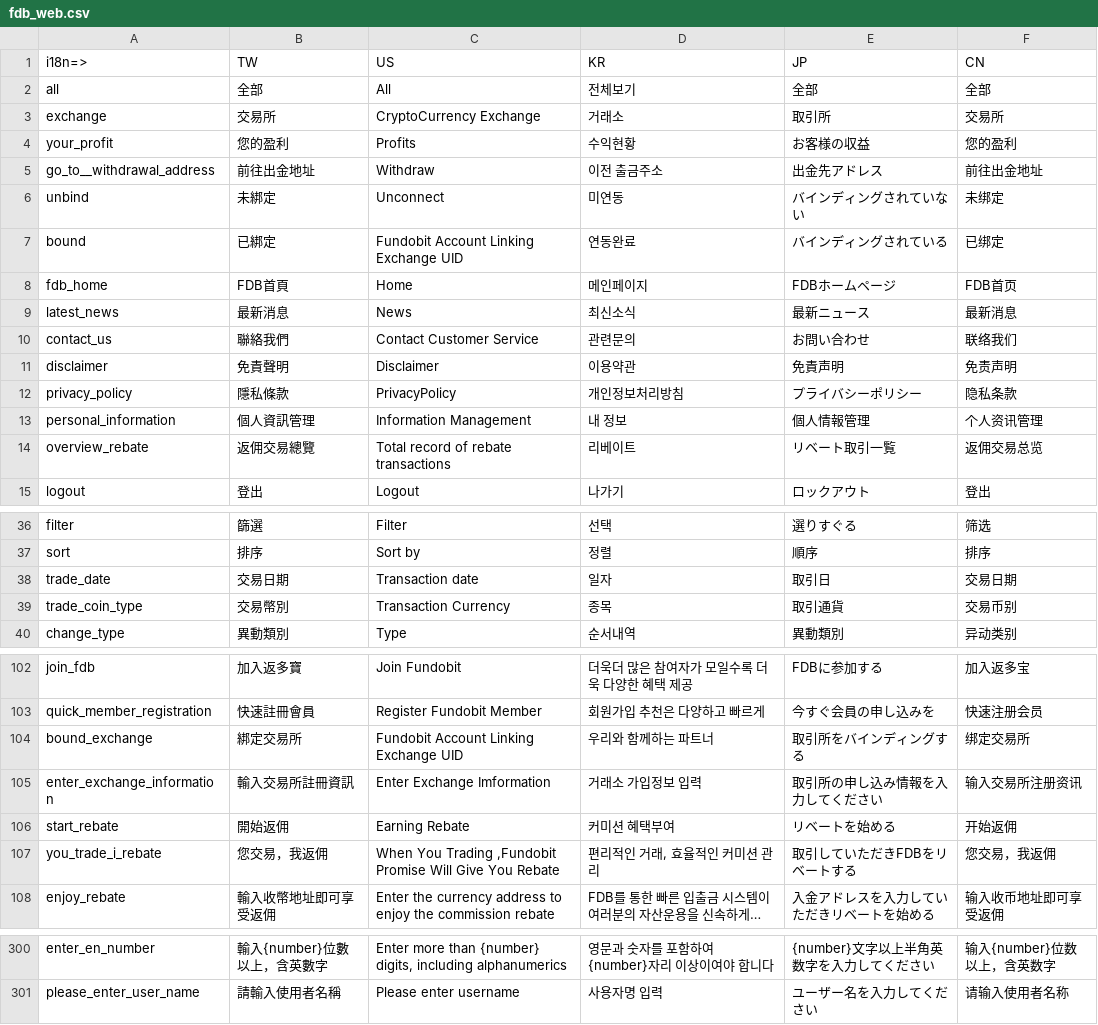
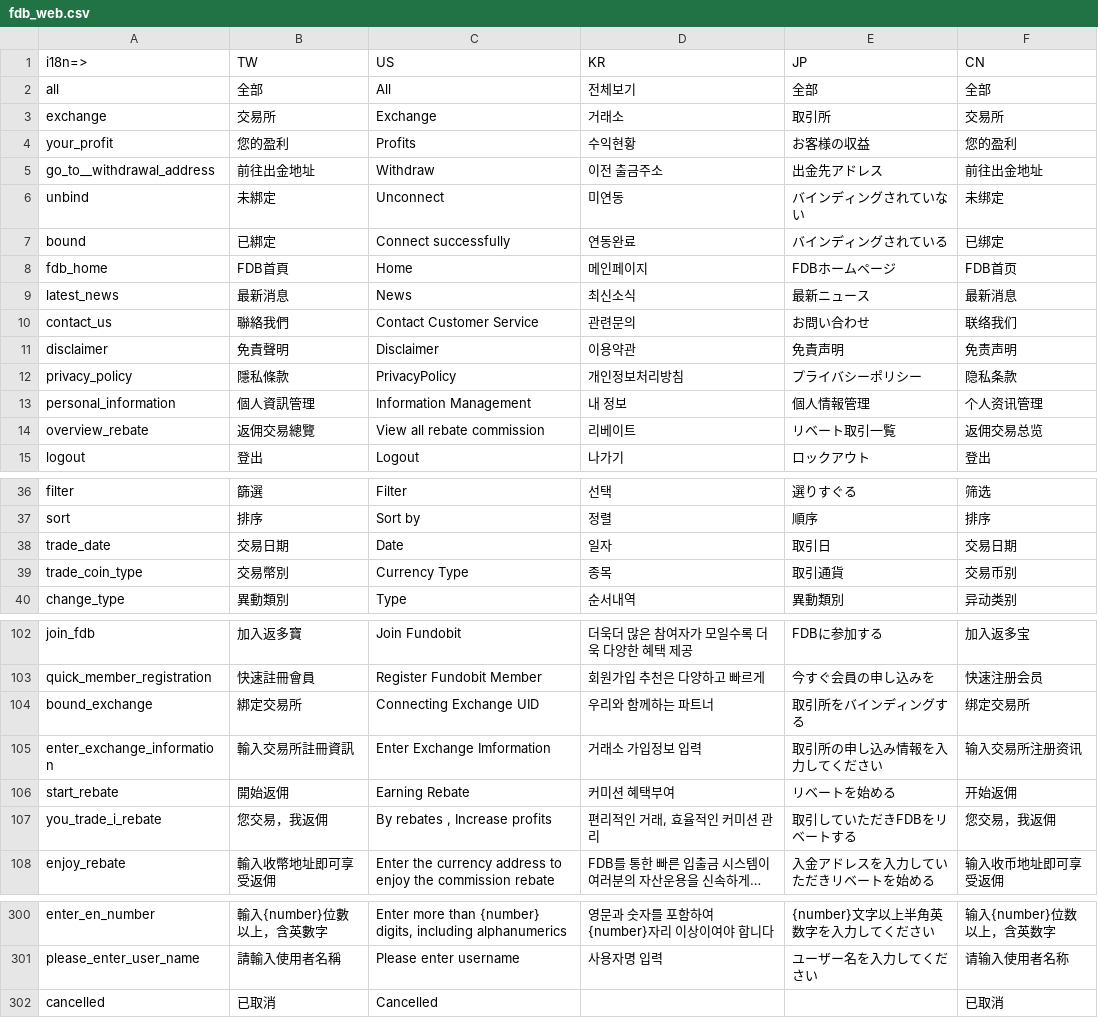
Before and after one commit to livepower0815/fdb-web, a CSV file: src/locales/fdb_web.csv, drawn as a sheet; only a part is shown, gaps mark what is left out; long unchanged cells end in …; the diff covers the shown part only; the diff names each change by its address in the sheet, - before the commit and + after, or states it on an @@ line.

```diff
--- a/src/locales/fdb_web.csv
+++ b/src/locales/fdb_web.csv
-C3 (US): CryptoCurrency Exchange
+C3 (US): Exchange
-C7 (US): Fundobit Account Linking Exchange UID
+C7 (US): Connect successfully
-C14 (US): Total record of rebate transactions
+C14 (US): View all rebate commission
-C38 (US): Transaction date
+C38 (US): Date
-C39 (US): Transaction Currency
+C39 (US): Currency Type
-C104 (US): Fundobit Account Linking Exchange UID
+C104 (US): Connecting Exchange UID
-C107 (US): When You Trading ,Fundobit Promise Will Give You Rebate
+C107 (US): By rebates , Increase profits
+row 302: cancelled | 已取消 | Cancelled |  |  | 已取消
```
Also changed, not shown: 2 edited cells elsewhere in this file, 11 other files.
